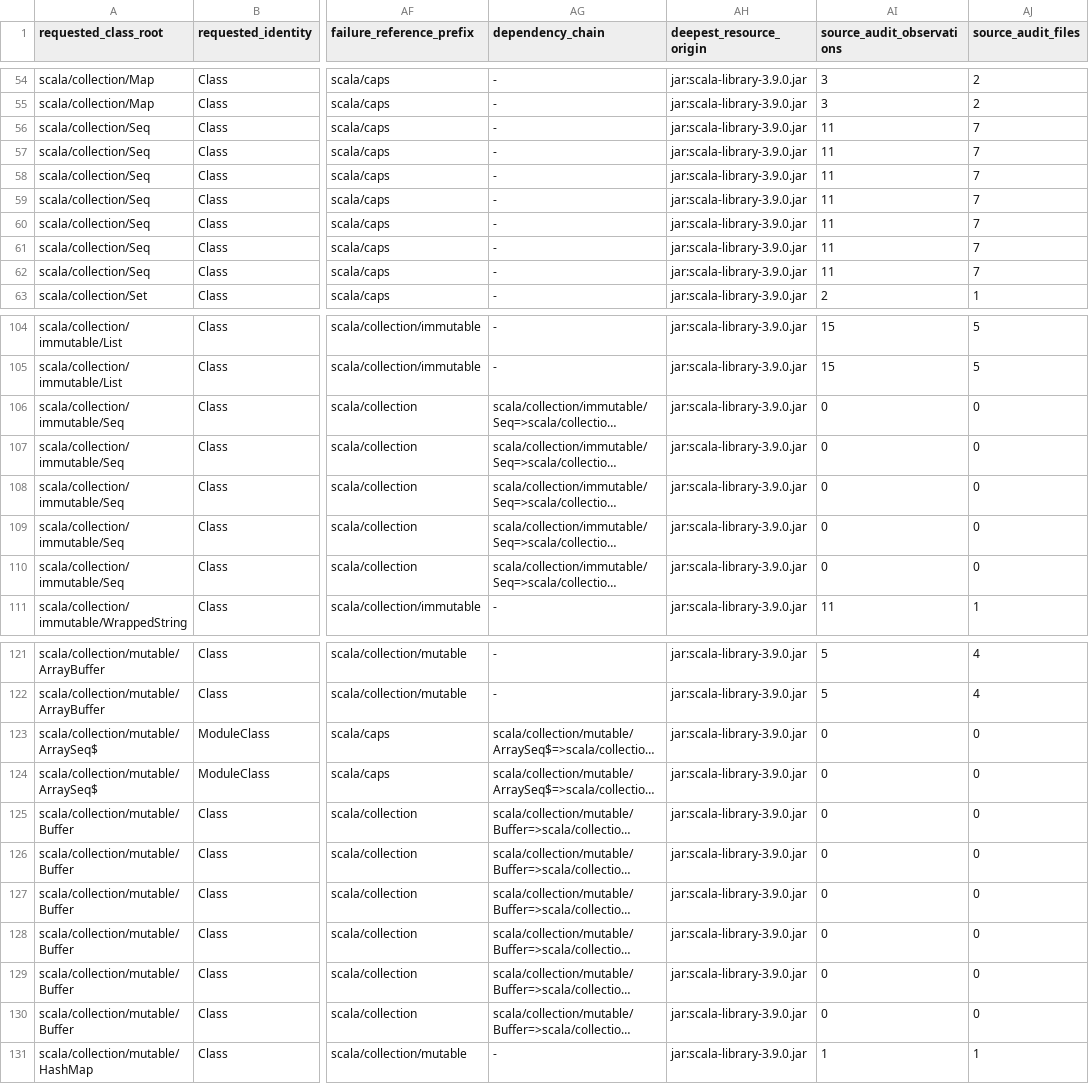
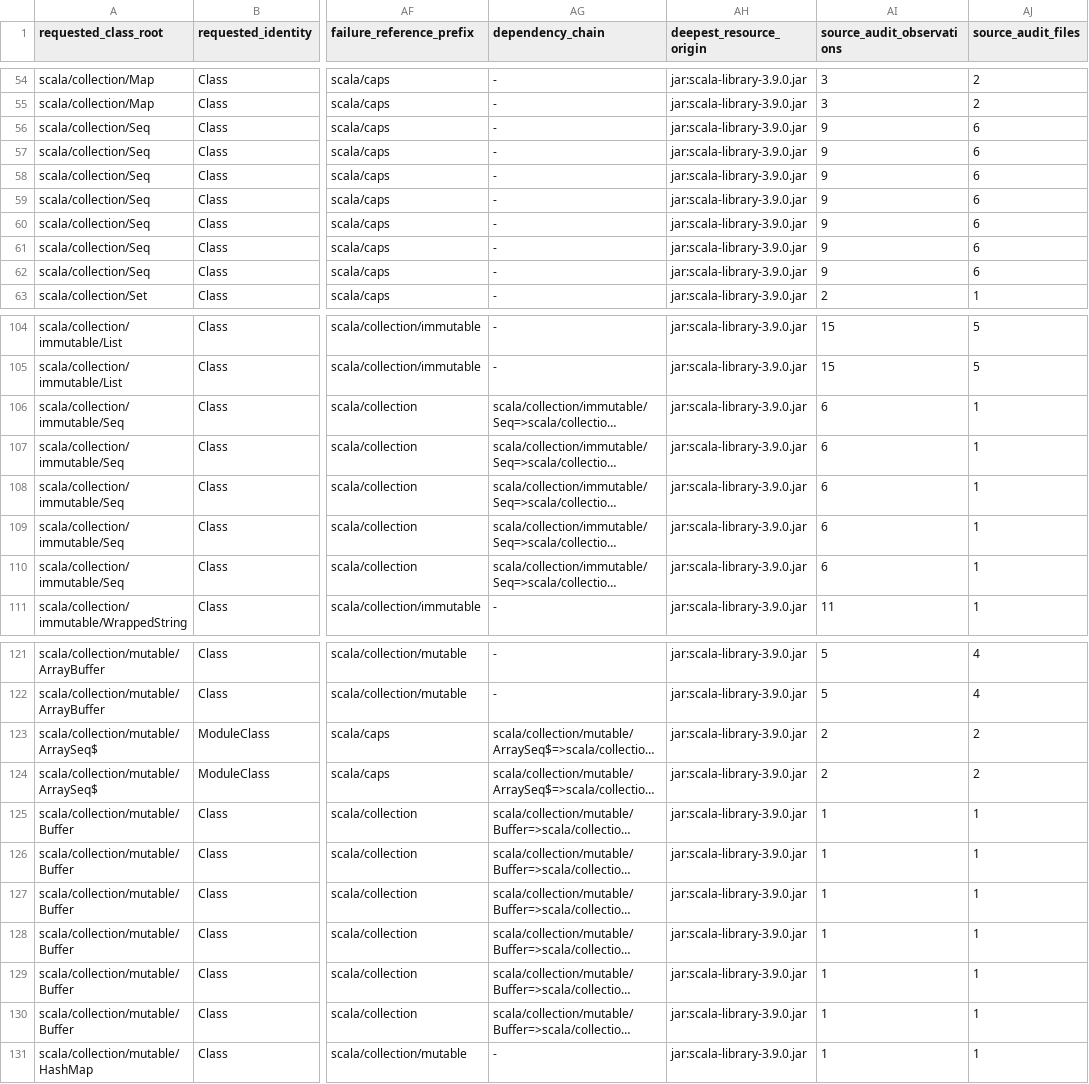
Before and after one commit to scytrowski/dotty-rs, a TSV file: docs/classloader-unresolved-tasty-parent-profile-3.9.0.tsv, drawn as a sheet; only a part is shown, gaps mark what is left out; long unchanged cells end in …; the diff covers the shown part only; the diff names each change by its address in the sheet, - before the commit and + after, or states it on an @@ line.

Commit message:
fix(classloader): join source provenance by requested root

```diff
--- a/docs/classloader-unresolved-tasty-parent-profile-3.9.0.tsv
+++ b/docs/classloader-unresolved-tasty-parent-profile-3.9.0.tsv
-AI56:AI62 (source_audit_observations): 11
+AI56:AI62 (source_audit_observations): 9
-AJ56:AJ62 (source_audit_files): 7
+AJ56:AJ62 (source_audit_files): 6
-AI106:AI110 (source_audit_observations): 0
+AI106:AI110 (source_audit_observations): 6
-AJ106:AJ110 (source_audit_files): 0
+AJ106:AJ110 (source_audit_files): 1
-AI123:AI124 (source_audit_observations): 0
+AI123:AI124 (source_audit_observations): 2
-AJ123:AJ124 (source_audit_files): 0
+AJ123:AJ124 (source_audit_files): 2
-AI125:AI130 (source_audit_observations): 0
+AI125:AI130 (source_audit_observations): 1
-AJ125:AJ130 (source_audit_files): 0
+AJ125:AJ130 (source_audit_files): 1
```
Also changed, not shown: 52 edited cells elsewhere in this file, 2 other files.
